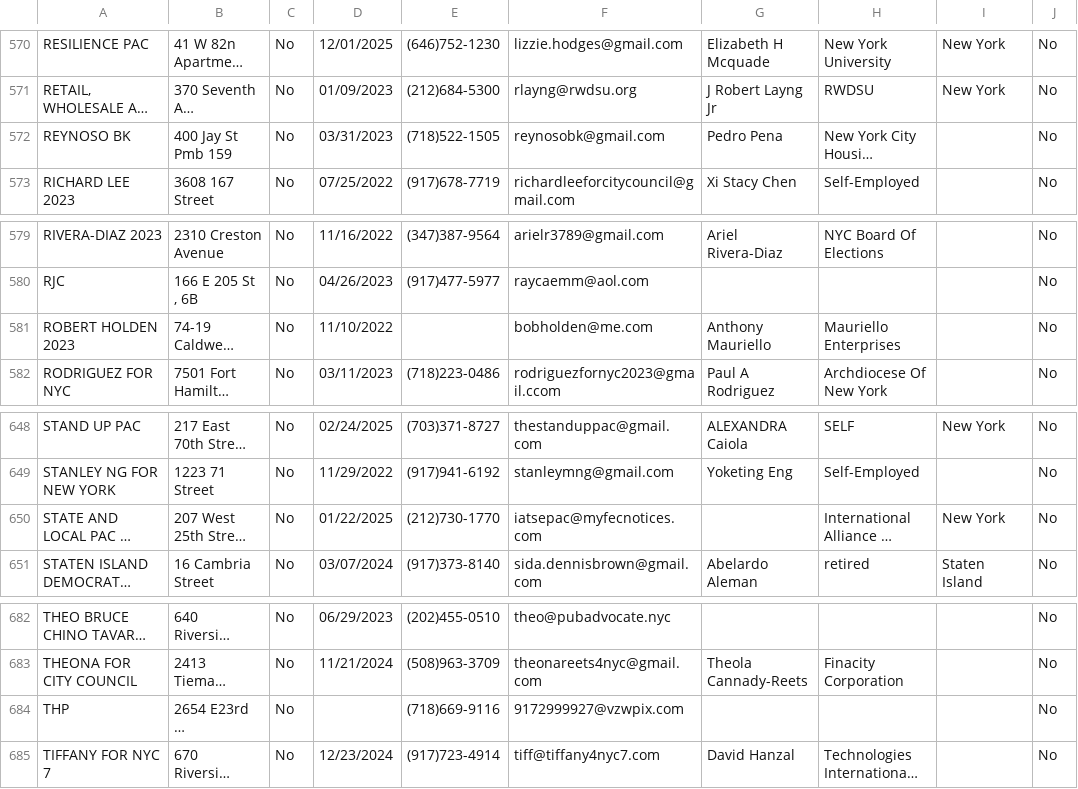
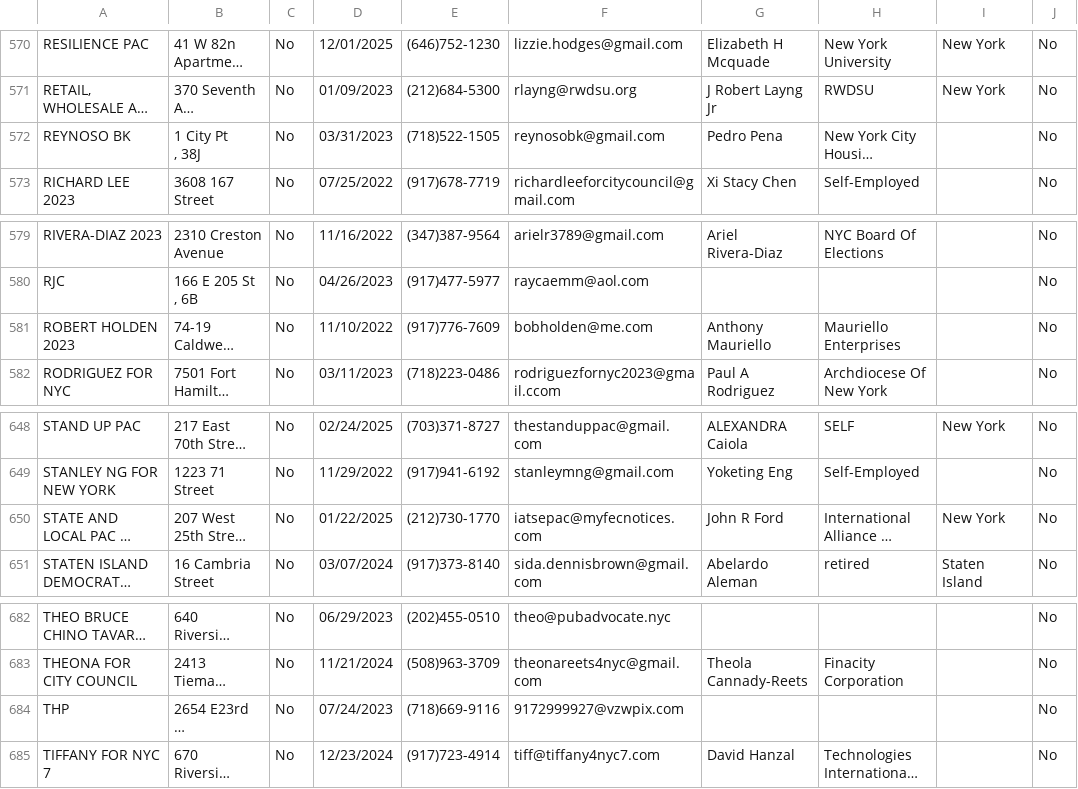
Before and after one commit to fedex1/campaign-tracker, a CSV file: committees.csv, drawn as a sheet; only a part is shown, gaps mark what is left out; long unchanged cells end in …; ↵ is a line break in a cell; the diff names each change by its address in the sheet, - before the commit and + after, or states it on an @@ line.

```diff
--- a/committees.csv
+++ b/committees.csv
-B572: 400 Jay St Pmb 159
+B572: 1 City Pt ↵ , 38J
-E581: (empty)
+E581: (917)776-7609
-G650: (empty)
+G650: John R Ford
-D684: (empty)
+D684: 07/24/2023
```
Also changed, not shown: nyccfb_info_public_reports_pclt_25.htm.csv, 1 other file.
